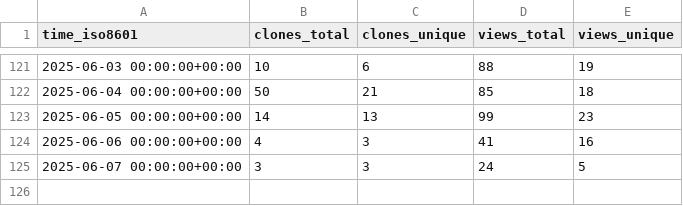
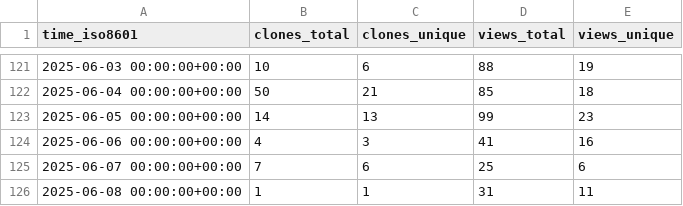
Before and after one commit to PetervanLunteren/AddaxAI, a CSV file: PetervanLunteren/AddaxAI/ghrs-data/views_clones_aggregate.csv, drawn as a sheet; only a part is shown, gaps mark what is left out.

```diff
--- a/PetervanLunteren/AddaxAI/ghrs-data/views_clones_aggregate.csv
+++ b/PetervanLunteren/AddaxAI/ghrs-data/views_clones_aggregate.csv
@@ -124,2 +124,3 @@ time_iso8601,clones_total,clones_unique,views_total,views_unique
 2025-06-06 00:00:00+00:00,4,3,41,16
-2025-06-07 00:00:00+00:00,3,3,24,5
+2025-06-07 00:00:00+00:00,7,6,25,6
+2025-06-08 00:00:00+00:00,1,1,31,11
```
Also changed, not shown: 1 other file.
